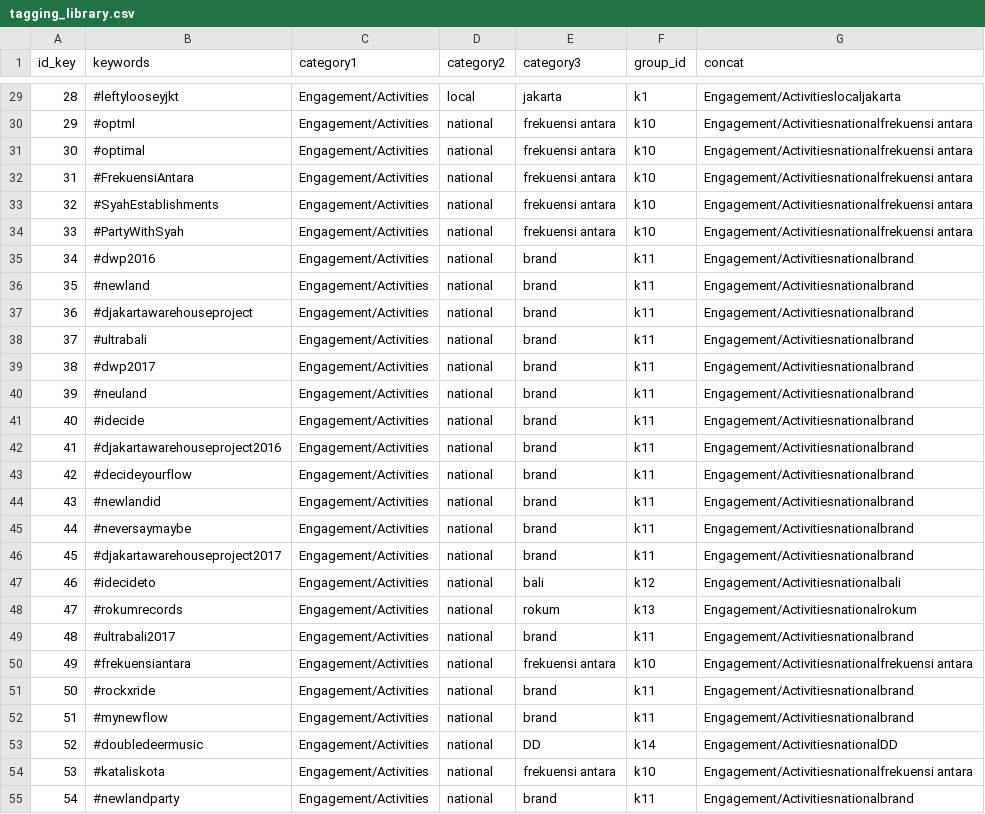
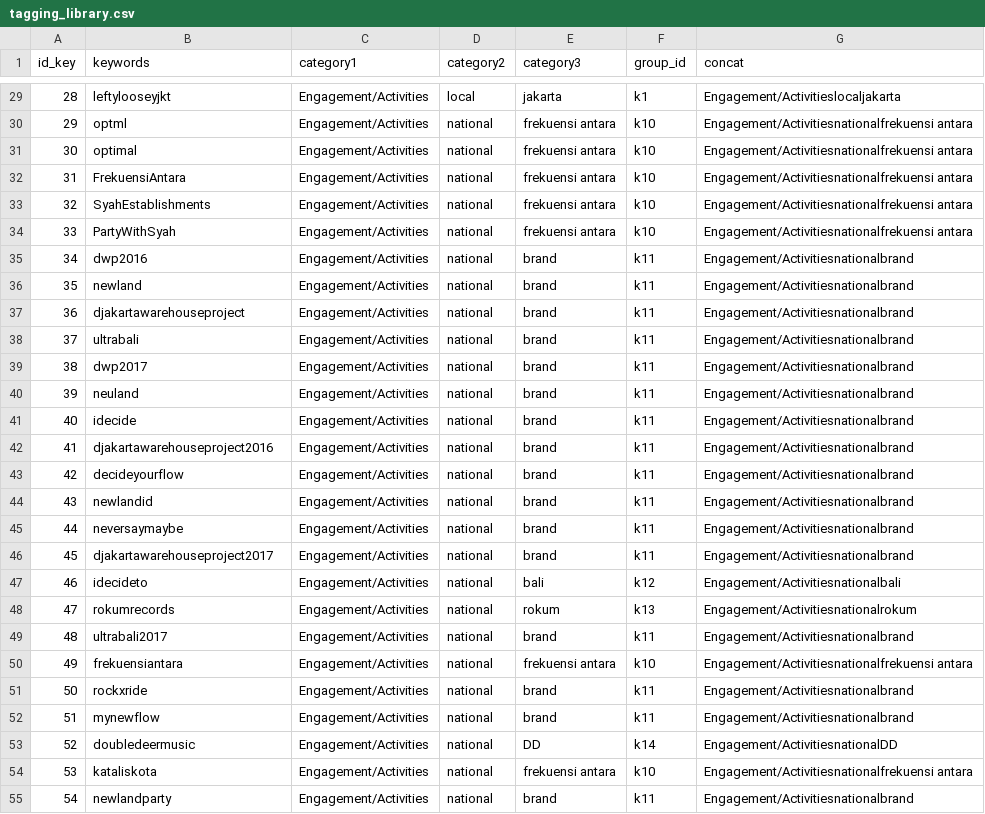
Before and after one commit to alimkidar/data_prep, a CSV file: tagging/tagging_library.csv, drawn as a sheet; only a part is shown, gaps mark what is left out; the diff covers the shown part only.

```diff
--- a/tagging/tagging_library.csv
+++ b/tagging/tagging_library.csv
@@ -29,27 +29,27 @@
-28,#leftylooseyjkt,Engagement/Activities,local,jakarta,k1,Engagement/Activitieslocaljakarta
-29,#optml,Engagement/Activities,national,frekuensi antara,k10,Engagement/Activitiesnationalfrekuensi antara
-30,#optimal,Engagement/Activities,national,frekuensi antara,k10,Engagement/Activitiesnationalfrekuensi antara
-31,#FrekuensiAntara,Engagement/Activities,national,frekuensi antara,k10,Engagement/Activitiesnationalfrekuensi antara
-32,#SyahEstablishments,Engagement/Activities,national,frekuensi antara,k10,Engagement/Activitiesnationalfrekuensi antara
-33,#PartyWithSyah,Engagement/Activities,national,frekuensi antara,k10,Engagement/Activitiesnationalfrekuensi antara
-34,#dwp2016,Engagement/Activities,national,brand,k11,Engagement/Activitiesnationalbrand
-35,#newland,Engagement/Activities,national,brand,k11,Engagement/Activitiesnationalbrand
-36,#djakartawarehouseproject,Engagement/Activities,national,brand,k11,Engagement/Activitiesnationalbrand
-37,#ultrabali,Engagement/Activities,national,brand,k11,Engagement/Activitiesnationalbrand
-38,#dwp2017,Engagement/Activities,national,brand,k11,Engagement/Activitiesnationalbrand
-39,#neuland,Engagement/Activities,national,brand,k11,Engagement/Activitiesnationalbrand
-40,#idecide,Engagement/Activities,national,brand,k11,Engagement/Activitiesnationalbrand
-41,#djakartawarehouseproject2016,Engagement/Activities,national,brand,k11,Engagement/Activitiesnationalbrand
-42,#decideyourflow,Engagement/Activities,national,brand,k11,Engagement/Activitiesnationalbrand
-43,#newlandid,Engagement/Activities,national,brand,k11,Engagement/Activitiesnationalbrand
-44,#neversaymaybe,Engagement/Activities,national,brand,k11,Engagement/Activitiesnationalbrand
-45,#djakartawarehouseproject2017,Engagement/Activities,national,brand,k11,Engagement/Activitiesnationalbrand
-46,#idecideto,Engagement/Activities,national,bali,k12,Engagement/Activitiesnationalbali
-47,#rokumrecords,Engagement/Activities,national,rokum,k13,Engagement/Activitiesnationalrokum
-48,#ultrabali2017,Engagement/Activities,national,brand,k11,Engagement/Activitiesnationalbrand
-49,#frekuensiantara,Engagement/Activities,national,frekuensi antara,k10,Engagement/Activitiesnationalfrekuensi antara
-50,#rockxride,Engagement/Activities,national,brand,k11,Engagement/Activitiesnationalbrand
-51,#mynewflow,Engagement/Activities,national,brand,k11,Engagement/Activitiesnationalbrand
-52,#doubledeermusic,Engagement/Activities,national,DD,k14,Engagement/ActivitiesnationalDD
-53,#kataliskota,Engagement/Activities,national,frekuensi antara,k10,Engagement/Activitiesnationalfrekuensi antara
-54,#newlandparty,Engagement/Activities,national,brand,k11,Engagement/Activitiesnationalbrand
+28,leftylooseyjkt,Engagement/Activities,local,jakarta,k1,Engagement/Activitieslocaljakarta
+29,optml,Engagement/Activities,national,frekuensi antara,k10,Engagement/Activitiesnationalfrekuensi antara
+30,optimal,Engagement/Activities,national,frekuensi antara,k10,Engagement/Activitiesnationalfrekuensi antara
+31,FrekuensiAntara,Engagement/Activities,national,frekuensi antara,k10,Engagement/Activitiesnationalfrekuensi antara
+32,SyahEstablishments,Engagement/Activities,national,frekuensi antara,k10,Engagement/Activitiesnationalfrekuensi antara
+33,PartyWithSyah,Engagement/Activities,national,frekuensi antara,k10,Engagement/Activitiesnationalfrekuensi antara
+34,dwp2016,Engagement/Activities,national,brand,k11,Engagement/Activitiesnationalbrand
+35,newland,Engagement/Activities,national,brand,k11,Engagement/Activitiesnationalbrand
+36,djakartawarehouseproject,Engagement/Activities,national,brand,k11,Engagement/Activitiesnationalbrand
+37,ultrabali,Engagement/Activities,national,brand,k11,Engagement/Activitiesnationalbrand
+38,dwp2017,Engagement/Activities,national,brand,k11,Engagement/Activitiesnationalbrand
+39,neuland,Engagement/Activities,national,brand,k11,Engagement/Activitiesnationalbrand
+40,idecide,Engagement/Activities,national,brand,k11,Engagement/Activitiesnationalbrand
+41,djakartawarehouseproject2016,Engagement/Activities,national,brand,k11,Engagement/Activitiesnationalbrand
+42,decideyourflow,Engagement/Activities,national,brand,k11,Engagement/Activitiesnationalbrand
+43,newlandid,Engagement/Activities,national,brand,k11,Engagement/Activitiesnationalbrand
+44,neversaymaybe,Engagement/Activities,national,brand,k11,Engagement/Activitiesnationalbrand
+45,djakartawarehouseproject2017,Engagement/Activities,national,brand,k11,Engagement/Activitiesnationalbrand
+46,idecideto,Engagement/Activities,national,bali,k12,Engagement/Activitiesnationalbali
+47,rokumrecords,Engagement/Activities,national,rokum,k13,Engagement/Activitiesnationalrokum
+48,ultrabali2017,Engagement/Activities,national,brand,k11,Engagement/Activitiesnationalbrand
+49,frekuensiantara,Engagement/Activities,national,frekuensi antara,k10,Engagement/Activitiesnationalfrekuensi antara
+50,rockxride,Engagement/Activities,national,brand,k11,Engagement/Activitiesnationalbrand
+51,mynewflow,Engagement/Activities,national,brand,k11,Engagement/Activitiesnationalbrand
+52,doubledeermusic,Engagement/Activities,national,DD,k14,Engagement/ActivitiesnationalDD
+53,kataliskota,Engagement/Activities,national,frekuensi antara,k10,Engagement/Activitiesnationalfrekuensi antara
+54,newlandparty,Engagement/Activities,national,brand,k11,Engagement/Activitiesnationalbrand
```
Also changed, not shown: 106 edited cells elsewhere in this file, 2 other files.
